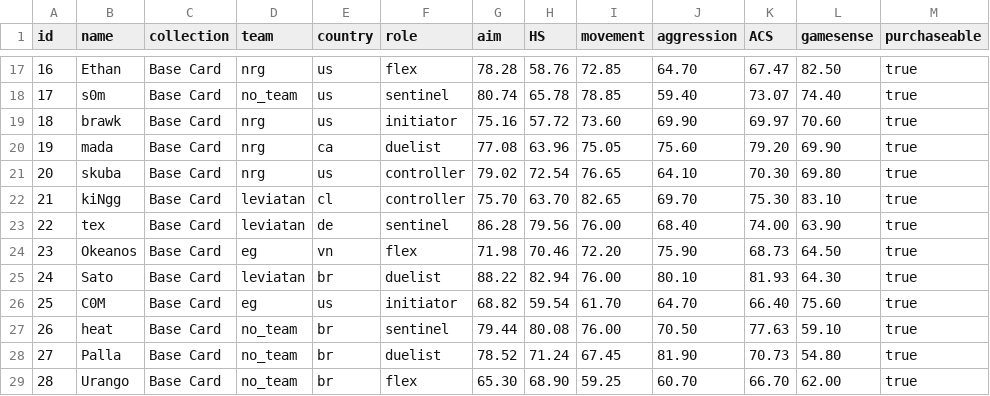
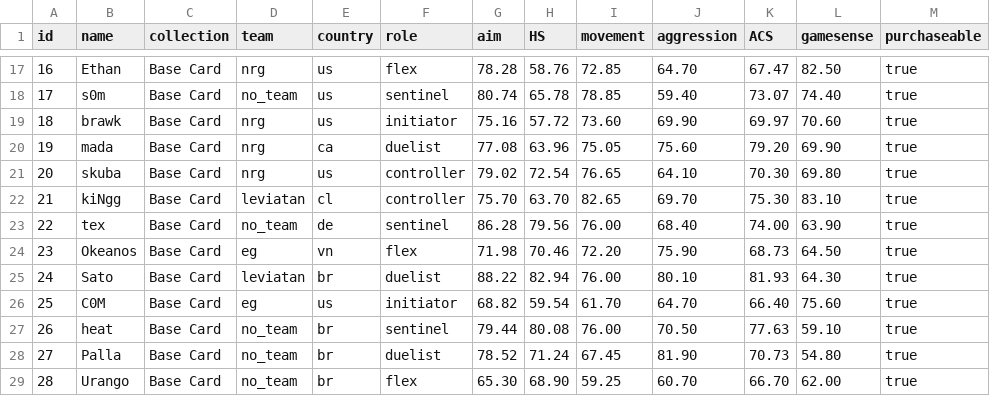
Before and after one commit to levisantosp/sabine-players, a CSV file: lib/players.csv, drawn as a sheet; only a part is shown, gaps mark what is left out.

Commit message:
fix: tex team

```diff
--- a/lib/players.csv
+++ b/lib/players.csv
@@ -22,3 +22,3 @@ id,name,collection,team,country,role,aim,HS,movement,aggression,ACS,gamesense,pu
 21,kiNgg,Base Card,leviatan,cl,controller,75.70,63.70,82.65,69.70,75.30,83.10,true
-22,tex,Base Card,leviatan,de,sentinel,86.28,79.56,76.00,68.40,74.00,63.90,true
+22,tex,Base Card,no_team,de,sentinel,86.28,79.56,76.00,68.40,74.00,63.90,true
 23,Okeanos,Base Card,eg,vn,flex,71.98,70.46,72.20,75.90,68.73,64.50,true
```
